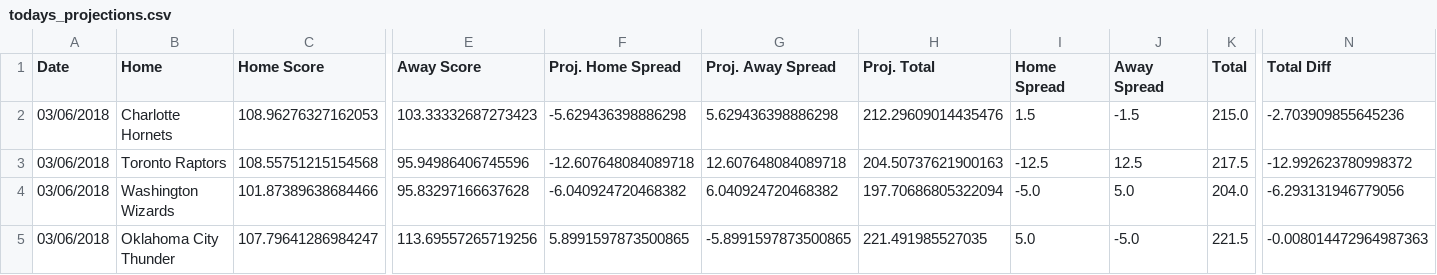
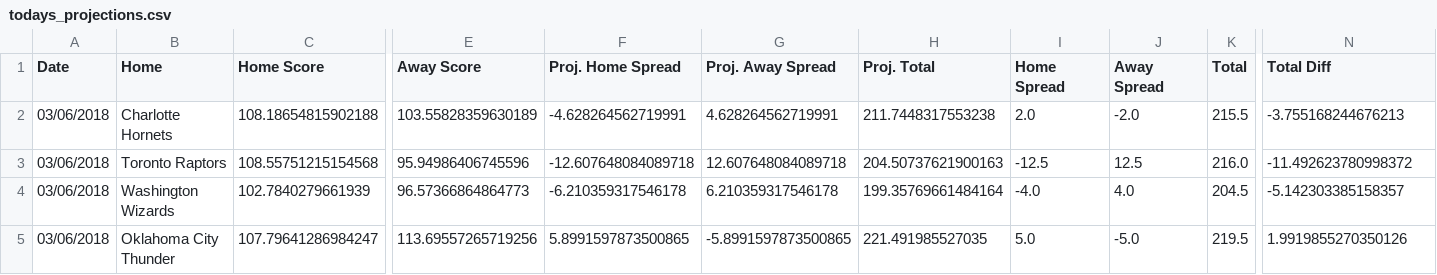
Before and after one commit to RyanOhara/SAM, a CSV file: todays_projections.csv, drawn as a sheet; only a part is shown, gaps mark what is left out; the diff covers the shown part only; the diff names each change by its address in the sheet, - before the commit and + after, or states it on an @@ line.

```diff
--- a/todays_projections.csv
+++ b/todays_projections.csv
-C2 (Home Score): 108.96276327162053
+C2 (Home Score): 108.18654815902188
-E2 (Away Score): 103.33332687273423
+E2 (Away Score): 103.55828359630189
-F2 (Proj. Home Spread): -5.629436398886298
+F2 (Proj. Home Spread): -4.628264562719991
-G2 (Proj. Away Spread): 5.629436398886298
+G2 (Proj. Away Spread): 4.628264562719991
-H2 (Proj. Total): 212.29609014435476
+H2 (Proj. Total): 211.7448317553238
-I2 (Home Spread): 1.5
+I2 (Home Spread): 2.0
-J2 (Away Spread): -1.5
+J2 (Away Spread): -2.0
-K2 (Total): 215.0
+K2 (Total): 215.5
-N2 (Total Diff): -2.703909855645236
+N2 (Total Diff): -3.755168244676213
-K3 (Total): 217.5
+K3 (Total): 216.0
-N3 (Total Diff): -12.992623780998372
+N3 (Total Diff): -11.492623780998372
-C4 (Home Score): 101.87389638684466
+C4 (Home Score): 102.7840279661939
-E4 (Away Score): 95.83297166637628
+E4 (Away Score): 96.57366864864773
-F4 (Proj. Home Spread): -6.040924720468382
+F4 (Proj. Home Spread): -6.210359317546178
-G4 (Proj. Away Spread): 6.040924720468382
+G4 (Proj. Away Spread): 6.210359317546178
-H4 (Proj. Total): 197.70686805322094
+H4 (Proj. Total): 199.35769661484164
-I4 (Home Spread): -5.0
+I4 (Home Spread): -4.0
-J4 (Away Spread): 5.0
+J4 (Away Spread): 4.0
-K4 (Total): 204.0
+K4 (Total): 204.5
-N4 (Total Diff): -6.293131946779056
+N4 (Total Diff): -5.142303385158357
-K5 (Total): 221.5
+K5 (Total): 219.5
-N5 (Total Diff): -0.008014472964987363
+N5 (Total Diff): 1.9919855270350126
```
Also changed, not shown: 48 edited cells elsewhere in this file, injury_updates.csv, player_updates.csv.
